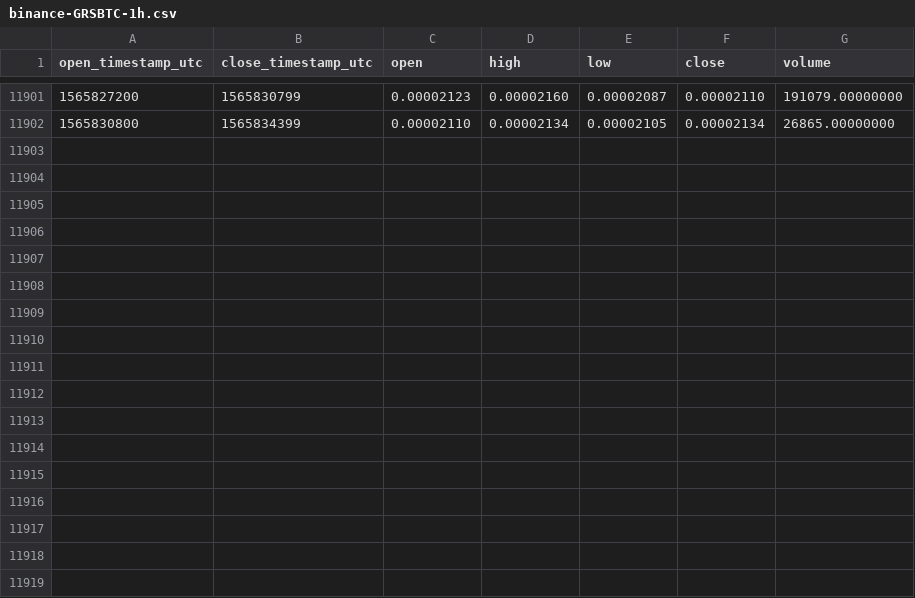
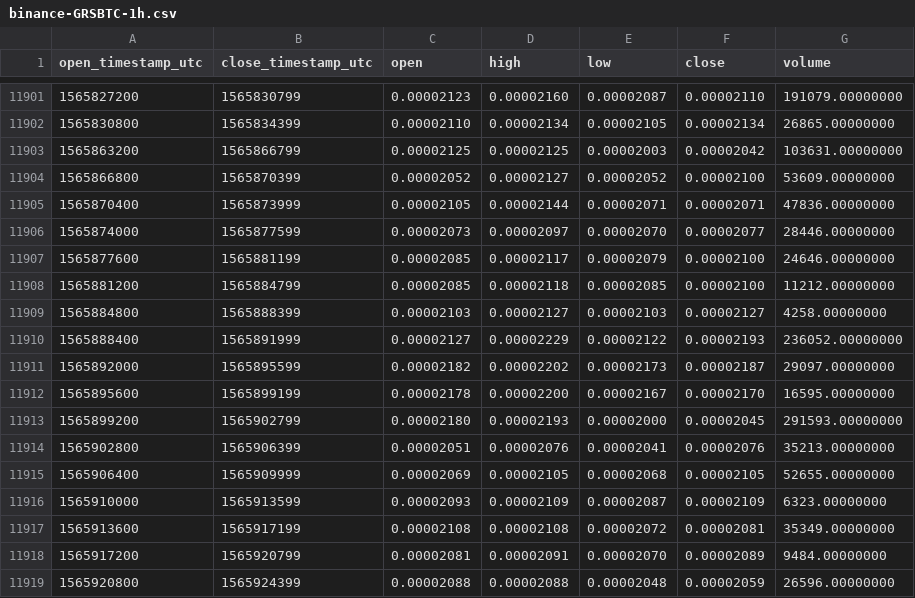
Before and after one commit to cryptobigbro/binance-GRSBTC, a CSV file: binance-GRSBTC-1h.csv, drawn as a sheet; only a part is shown, gaps mark what is left out.

Commit message:
Update OHLCV data.

```diff
--- a/binance-GRSBTC-1h.csv
+++ b/binance-GRSBTC-1h.csv
@@ -11902 +11902,18 @@ open_timestamp_utc,close_timestamp_utc,open,high,low,close,volume
 1565830800,1565834399,0.00002110,0.00002134,0.00002105,0.00002134,26865.00000000
+1565863200,1565866799,0.00002125,0.00002125,0.00002003,0.00002042,103631.00000000
+1565866800,1565870399,0.00002052,0.00002127,0.00002052,0.00002100,53609.00000000
+1565870400,1565873999,0.00002105,0.00002144,0.00002071,0.00002071,47836.00000000
+1565874000,1565877599,0.00002073,0.00002097,0.00002070,0.00002077,28446.00000000
+1565877600,1565881199,0.00002085,0.00002117,0.00002079,0.00002100,24646.00000000
+1565881200,1565884799,0.00002085,0.00002118,0.00002085,0.00002100,11212.00000000
+1565884800,1565888399,0.00002103,0.00002127,0.00002103,0.00002127,4258.00000000
+1565888400,1565891999,0.00002127,0.00002229,0.00002122,0.00002193,236052.00000000
+1565892000,1565895599,0.00002182,0.00002202,0.00002173,0.00002187,29097.00000000
+1565895600,1565899199,0.00002178,0.00002200,0.00002167,0.00002170,16595.00000000
+1565899200,1565902799,0.00002180,0.00002193,0.00002000,0.00002045,291593.00000000
+1565902800,1565906399,0.00002051,0.00002076,0.00002041,0.00002076,35213.00000000
+1565906400,1565909999,0.00002069,0.00002105,0.00002068,0.00002105,52655.00000000
+1565910000,1565913599,0.00002093,0.00002109,0.00002087,0.00002109,6323.00000000
+1565913600,1565917199,0.00002108,0.00002108,0.00002072,0.00002081,35349.00000000
+1565917200,1565920799,0.00002081,0.00002091,0.00002070,0.00002089,9484.00000000
+1565920800,1565924399,0.00002088,0.00002088,0.00002048,0.00002059,26596.00000000
```
Also changed, not shown: binance-GRSBTC-1d.csv.
